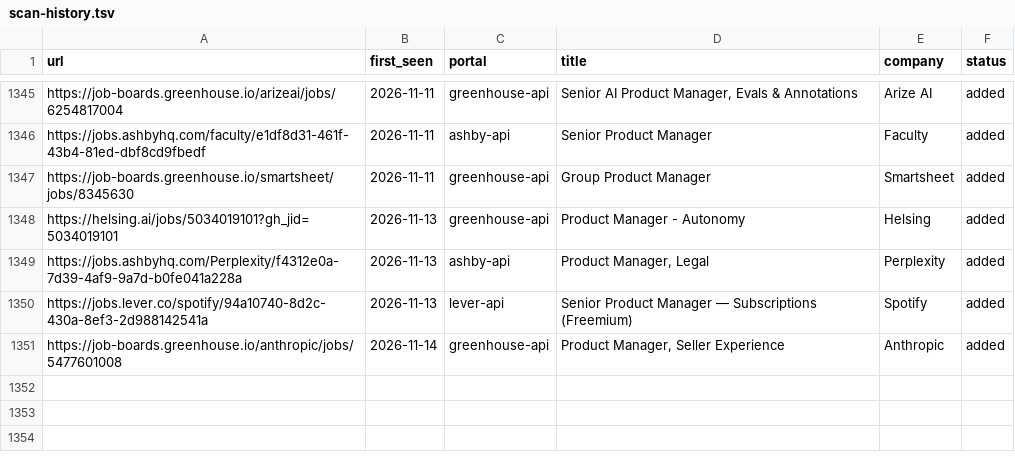
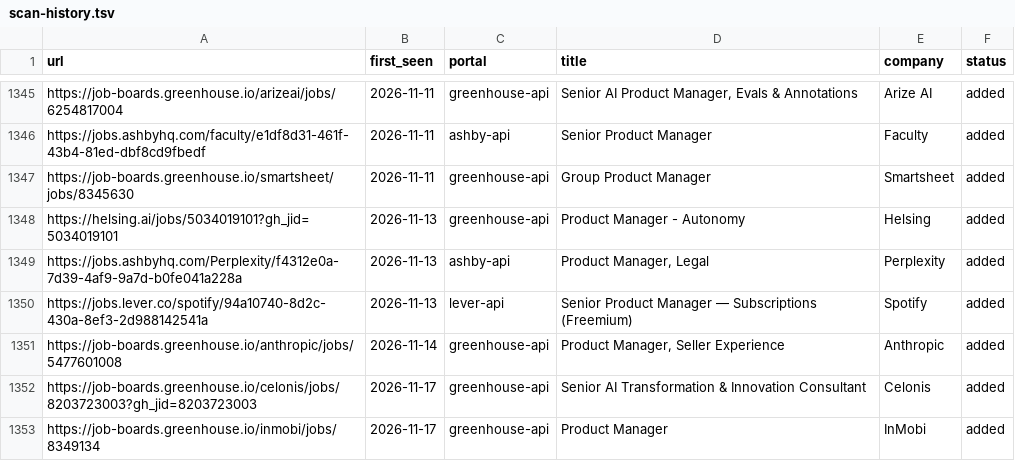
Before and after one commit to prernaaagarwal/jobs-ops, a TSV file: data/scan-history.tsv, drawn as a sheet; only a part is shown, gaps mark what is left out.

Commit message:
daily scan 2026-11-17

```diff
--- a/data/scan-history.tsv
+++ b/data/scan-history.tsv
@@ -1351 +1351,3 @@ https://jobs.lever.co/spotify/94a10740-8d2c-430a-8ef3-2d988142541a	2026-11-13	le
 https://job-boards.greenhouse.io/anthropic/jobs/5477601008	2026-11-14	greenhouse-api	Product Manager, Seller Experience 	Anthropic	added
+https://job-boards.greenhouse.io/celonis/jobs/8203723003?gh_jid=8203723003	2026-11-17	greenhouse-api	Senior AI Transformation & Innovation Consultant	Celonis	added
+https://job-boards.greenhouse.io/inmobi/jobs/8349134	2026-11-17	greenhouse-api	Product Manager	InMobi	added
```
Also changed, not shown: 1 other file.
